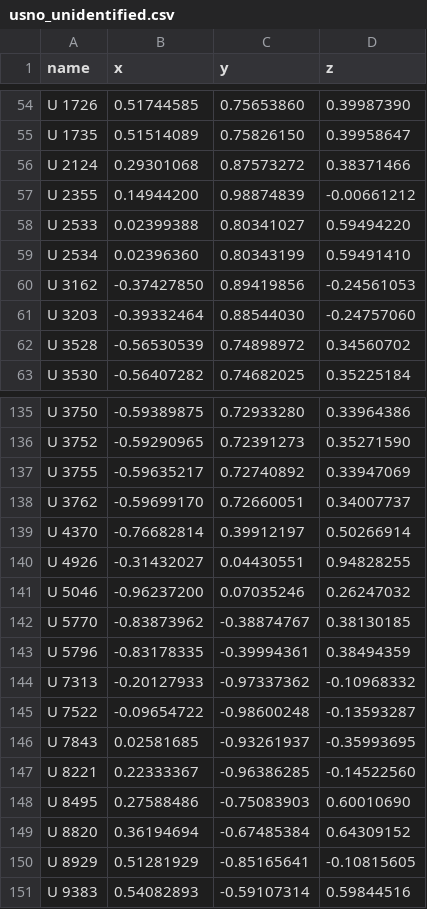
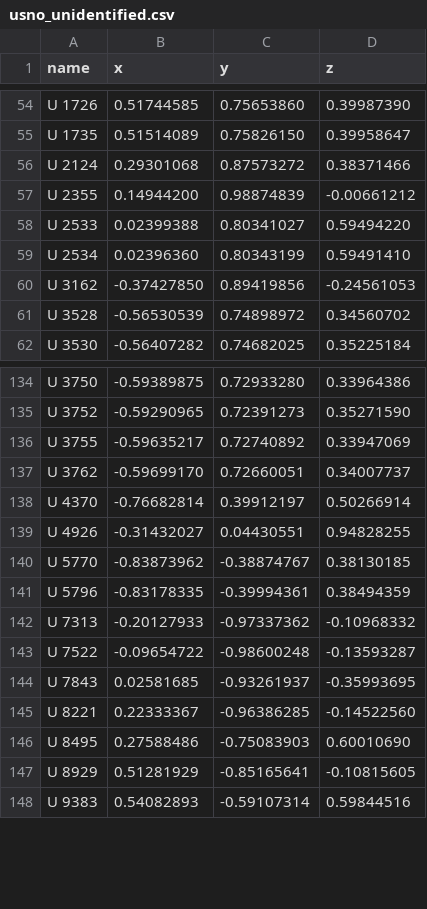
Before and after one commit to aureus123/catalogs, a CSV file: results/cross/usno_unidentified.csv, drawn as a sheet; only a part is shown, gaps mark what is left out; the diff names each change by its address in the sheet, - before the commit and + after, or states it on an @@ line.

```diff
--- a/results/cross/usno_unidentified.csv
+++ b/results/cross/usno_unidentified.csv
-row 61: U 3203 | -0.39332464 | 0.88544030 | -0.24757060
-row 141: U 5046 | -0.96237200 | 0.07035246 | 0.26247032
-row 149: U 8820 | 0.36194694 | -0.67485384 | 0.64309152
```
Also changed, not shown: results/cross/cross_usno_cd.csv, results/cross/cross_usno_cpd.csv, 14 other files.
